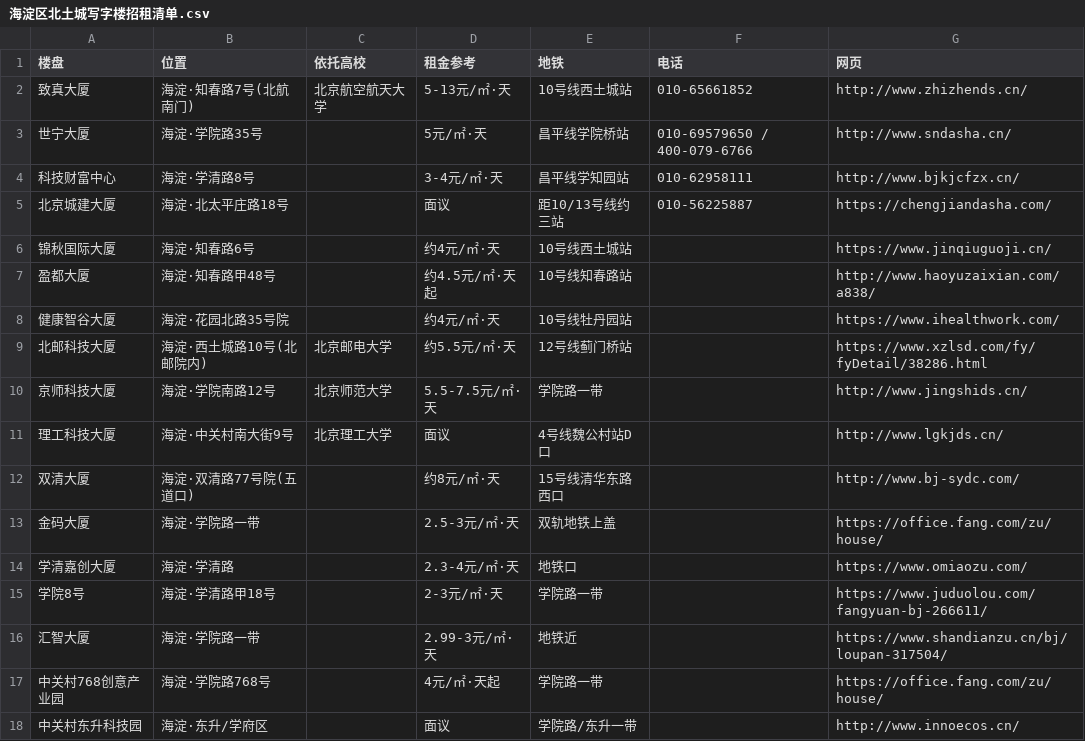
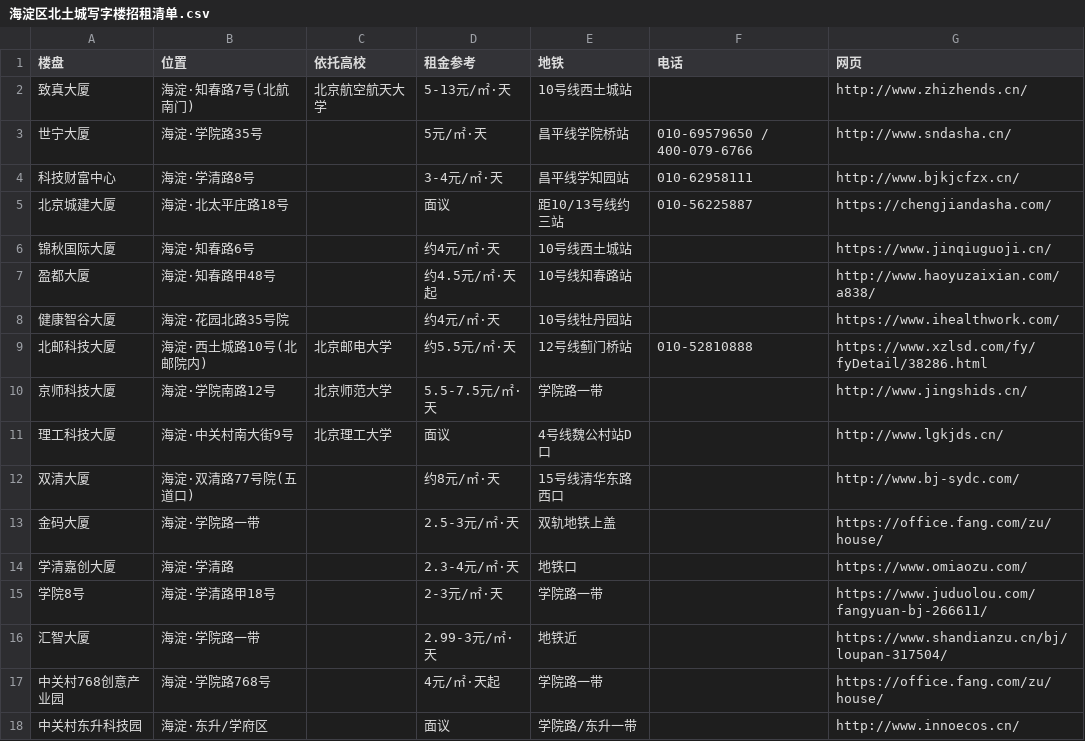
Before and after one commit to caraleeqiu/marketgo, a CSV file: 海淀区北土城写字楼招租清单.csv, drawn as a sheet.

```diff
--- a/海淀区北土城写字楼招租清单.csv
+++ b/海淀区北土城写字楼招租清单.csv
@@ -1,3 +1,3 @@
 楼盘,位置,依托高校,租金参考,地铁,电话,网页
-致真大厦,海淀·知春路7号(北航南门),北京航空航天大学,5-13元/㎡·天,10号线西土城站,010-65661852,http://www.zhizhends.cn/
+致真大厦,海淀·知春路7号(北航南门),北京航空航天大学,5-13元/㎡·天,10号线西土城站,,http://www.zhizhends.cn/
 世宁大厦,海淀·学院路35号,,5元/㎡·天,昌平线学院桥站,010-69579650 / 400-079-6766,http://www.sndasha.cn/
@@ -8,3 +8,3 @@
 健康智谷大厦,海淀·花园北路35号院,,约4元/㎡·天,10号线牡丹园站,,https://www.ihealthwork.com/
-北邮科技大厦,海淀·西土城路10号(北邮院内),北京邮电大学,约5.5元/㎡·天,12号线蓟门桥站,,https://www.xzlsd.com/fy/fyDetail/38286.html
+北邮科技大厦,海淀·西土城路10号(北邮院内),北京邮电大学,约5.5元/㎡·天,12号线蓟门桥站,010-52810888,https://www.xzlsd.com/fy/fyDetail/38286.html
 京师科技大厦,海淀·学院南路12号,北京师范大学,5.5-7.5元/㎡·天,学院路一带,,http://www.jingshids.cn/
```
Also changed, not shown: 1 other file.
